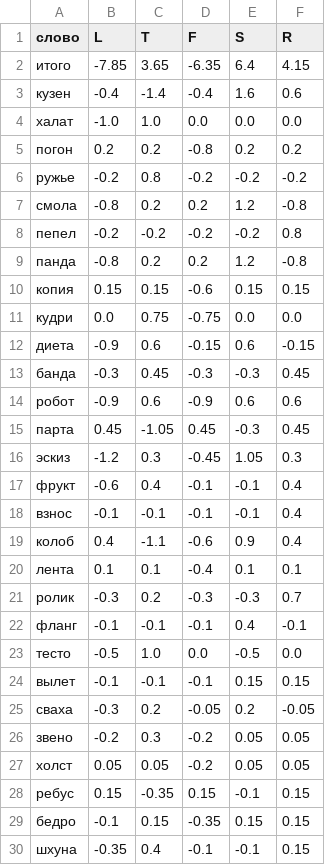
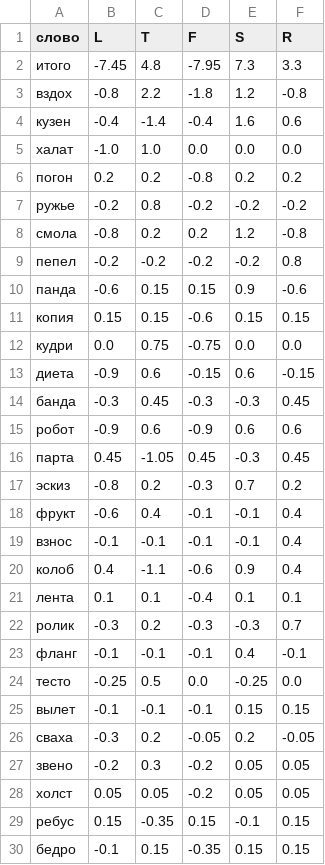
Before and after one commit to 1209090/wordle, a CSV file: leaderboard.csv, drawn as a sheet.

```diff
--- a/leaderboard.csv
+++ b/leaderboard.csv
@@ -1,3 +1,4 @@
 слово,L,T,F,S,R
-итого,-7.85,3.65,-6.35,6.4,4.15
+итого,-7.45,4.8,-7.95,7.3,3.3
+вздох,-0.8,2.2,-1.8,1.2,-0.8
 кузен,-0.4,-1.4,-0.4,1.6,0.6
@@ -8,3 +9,3 @@
 пепел,-0.2,-0.2,-0.2,-0.2,0.8
-панда,-0.8,0.2,0.2,1.2,-0.8
+панда,-0.6,0.15,0.15,0.9,-0.6
 копия,0.15,0.15,-0.6,0.15,0.15
@@ -15,3 +16,3 @@
 парта,0.45,-1.05,0.45,-0.3,0.45
-эскиз,-1.2,0.3,-0.45,1.05,0.3
+эскиз,-0.8,0.2,-0.3,0.7,0.2
 фрукт,-0.6,0.4,-0.1,-0.1,0.4
@@ -22,3 +23,3 @@
 фланг,-0.1,-0.1,-0.1,0.4,-0.1
-тесто,-0.5,1.0,0.0,-0.5,0.0
+тесто,-0.25,0.5,0.0,-0.25,0.0
 вылет,-0.1,-0.1,-0.1,0.15,0.15
@@ -29,2 +30 @@
 бедро,-0.1,0.15,-0.35,0.15,0.15
-шхуна,-0.35,0.4,-0.1,-0.1,0.15
```
Also changed, not shown: elo.csv, week-champs.csv, 2 other files.
